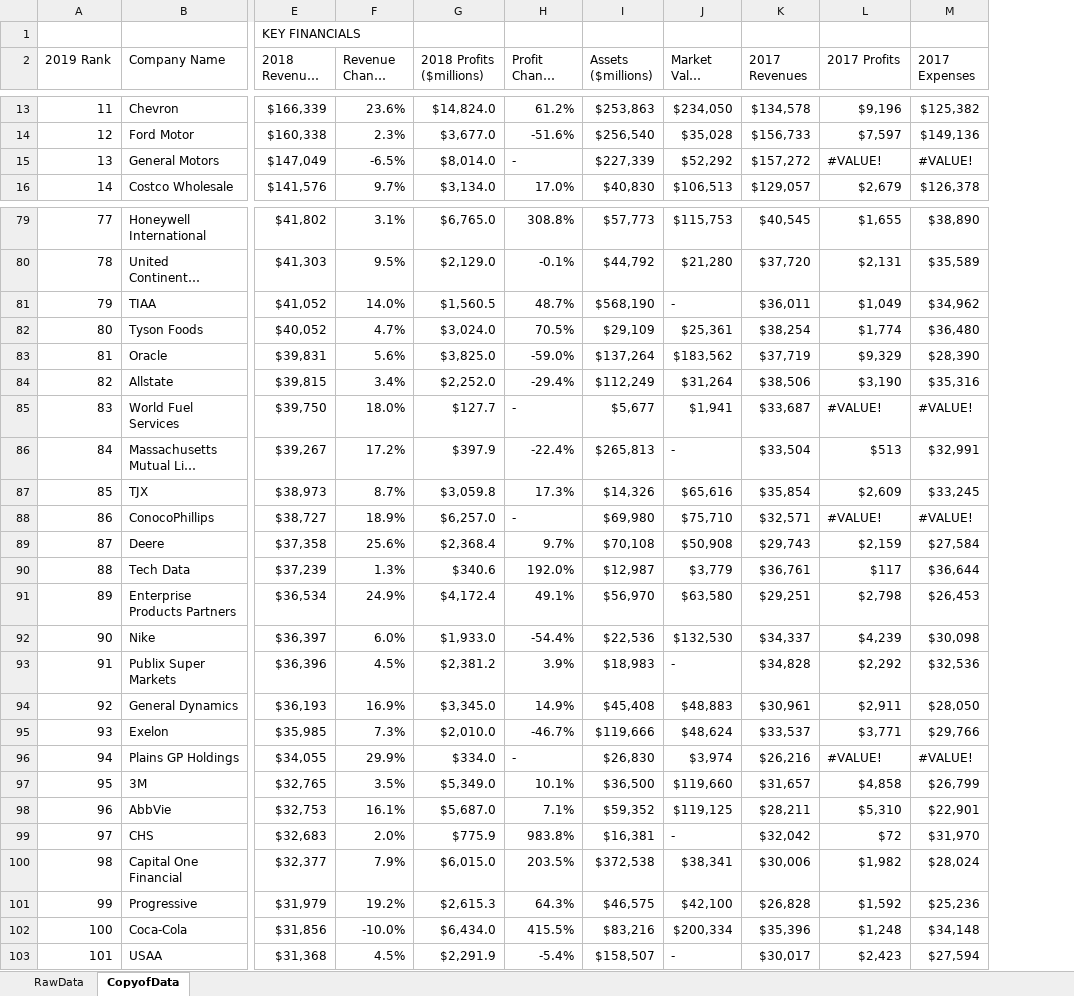
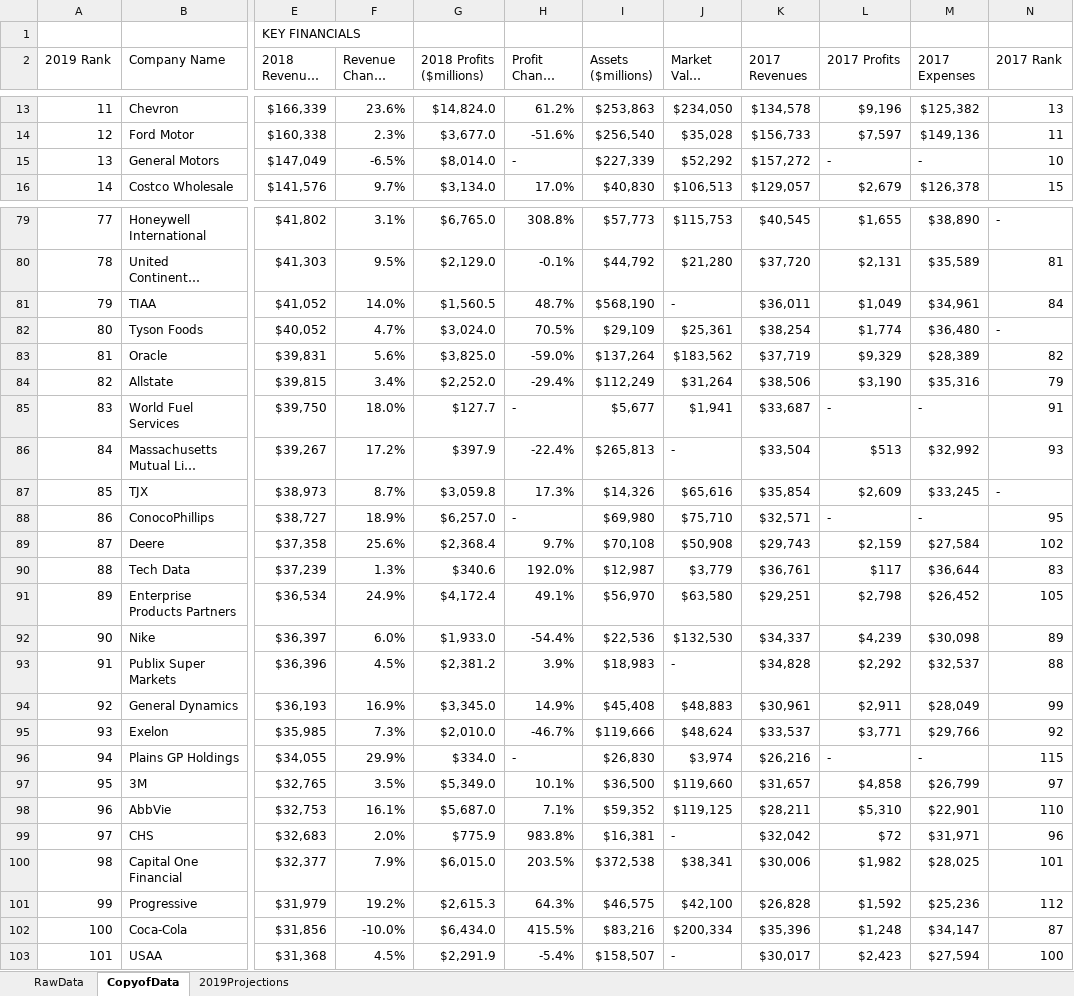
Before and after one commit to jw13git/fortune_500_2018data, an Excel workbook: Fortune-500.xlsx, sheet CopyofData, drawn as a sheet; only a part is shown, gaps mark what is left out; long unchanged cells end in …; values as stored, in another font and other column widths than the file's, no cell formats; the diff covers the shown part only; the diff names each change by its address in the sheet, - before the commit and + after, or states it on an @@ line.

Commit message:
part 2 2019 projections

```diff
--- a/Fortune-500.xlsx (sheet CopyofData)
+++ b/Fortune-500.xlsx (sheet CopyofData)
+sheet tab: 2019Projections
+column N (2017 Rank), rows 13-16: 13 | 11 | 10 | 15; rows 79-103: - | 81 | 84 | - | 82 | 79 | 91 | 93 | - | 95 | 102 | 83 | 105 | 89 | 88 | 99 | 92 | 115 | 97 | 110 | 96 | 101 | 112 | 87 | 100
-L15 (2017 Profits): #VALUE!
+L15 (2017 Profits): -
-M15 (2017 Expenses): #VALUE!
+M15 (2017 Expenses): -
-M81 (2017 Expenses): $34,962
+M81 (2017 Expenses): $34,961
-M83 (2017 Expenses): $28,390
+M83 (2017 Expenses): $28,389
-L85 (2017 Profits): #VALUE!
+L85 (2017 Profits): -
-M85 (2017 Expenses): #VALUE!
+M85 (2017 Expenses): -
-M86 (2017 Expenses): $32,991
+M86 (2017 Expenses): $32,992
-L88 (2017 Profits): #VALUE!
+L88 (2017 Profits): -
-M88 (2017 Expenses): #VALUE!
+M88 (2017 Expenses): -
-M91 (2017 Expenses): $26,453
+M91 (2017 Expenses): $26,452
-M93 (2017 Expenses): $32,536
+M93 (2017 Expenses): $32,537
-M94 (2017 Expenses): $28,050
+M94 (2017 Expenses): $28,049
-L96 (2017 Profits): #VALUE!
+L96 (2017 Profits): -
-M96 (2017 Expenses): #VALUE!
+M96 (2017 Expenses): -
-M99 (2017 Expenses): $31,970
+M99 (2017 Expenses): $31,971
-M100 (2017 Expenses): $28,024
+M100 (2017 Expenses): $28,025
-M102 (2017 Expenses): $34,148
+M102 (2017 Expenses): $34,147
```
Also changed, not shown: 186 edited cells elsewhere in this sheet, cell formats, formulas that keep their value.
